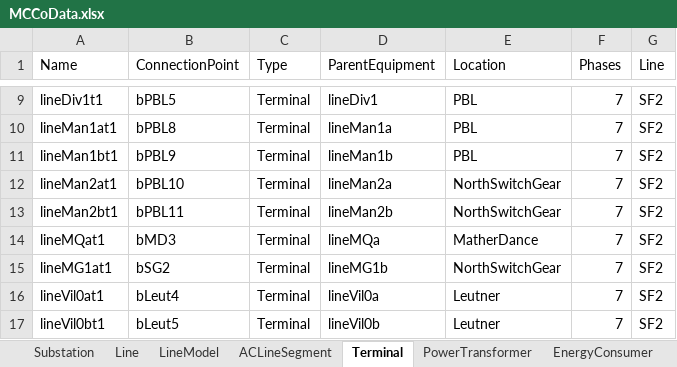
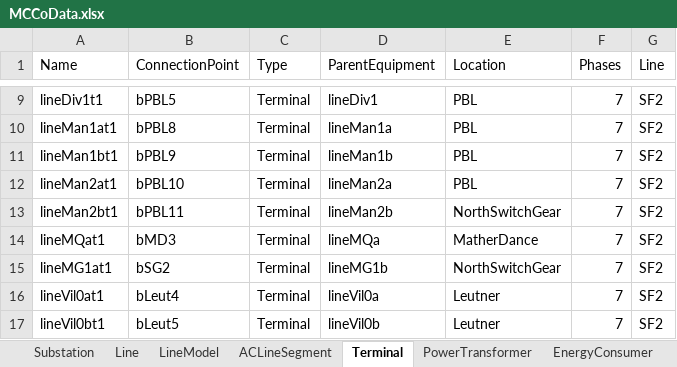
Before and after one commit to Sohiorochisco/DSMviewer, an Excel workbook: TestCircuits/MCCoData.xlsx, sheet Terminal, drawn as a sheet; only a part is shown, gaps mark what is left out; values as stored, in another font and other column widths than the file's, no borders; the diff names each change by its address in the sheet, - before the commit and + after, or states it on an @@ line.

Commit message:
Location display finally functional

```diff
--- a/TestCircuits/MCCoData.xlsx (sheet Terminal)
+++ b/TestCircuits/MCCoData.xlsx (sheet Terminal)
-E12 (Location): NorthSwitchGear
+E12 (Location): PBL
```
Also changed, not shown: 7 other files.
